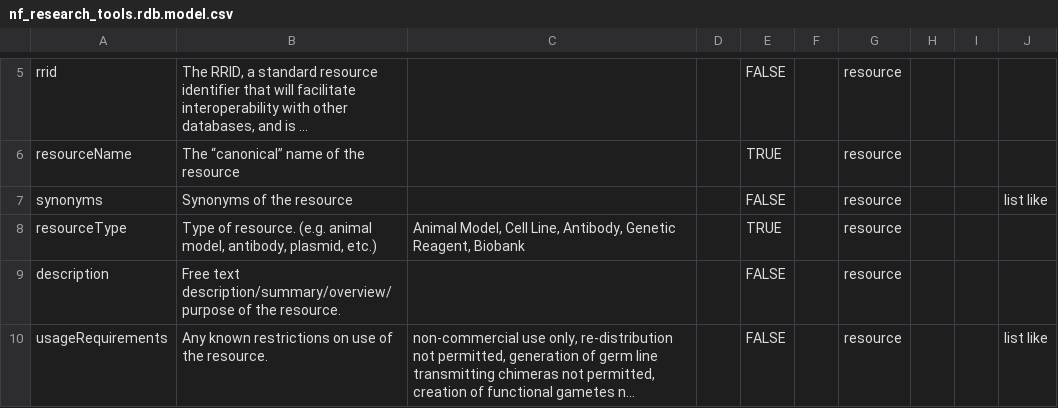
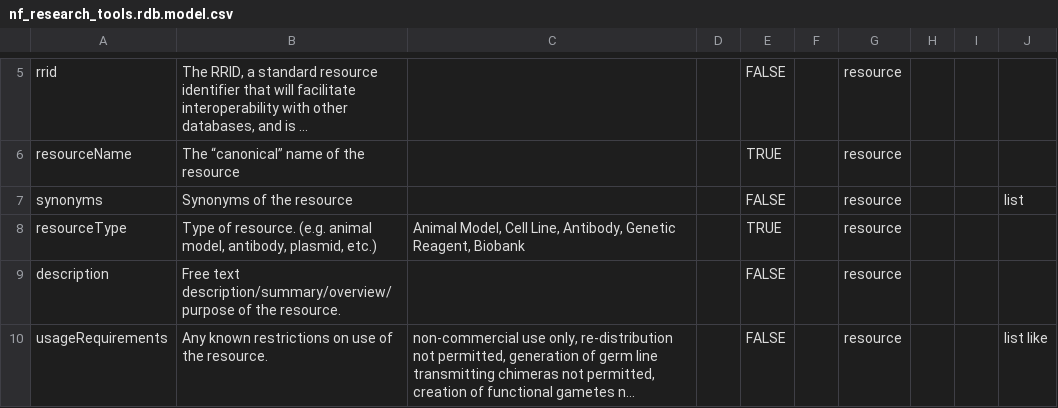
Before and after one commit to nf-osi/nf-research-tools-schema, a CSV file: nf_research_tools.rdb.model.csv, drawn as a sheet; only a part is shown, gaps mark what is left out; long unchanged cells end in …; the diff names each change by its address in the sheet, - before the commit and + after, or states it on an @@ line.

Commit message:
Update nf_research_tools.rdb.model.csv

```diff
--- a/nf_research_tools.rdb.model.csv
+++ b/nf_research_tools.rdb.model.csv
-J7: list like
+J7: list
```
